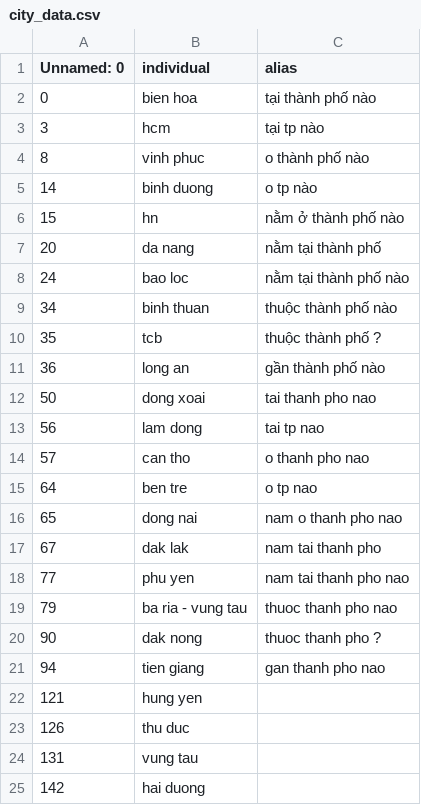
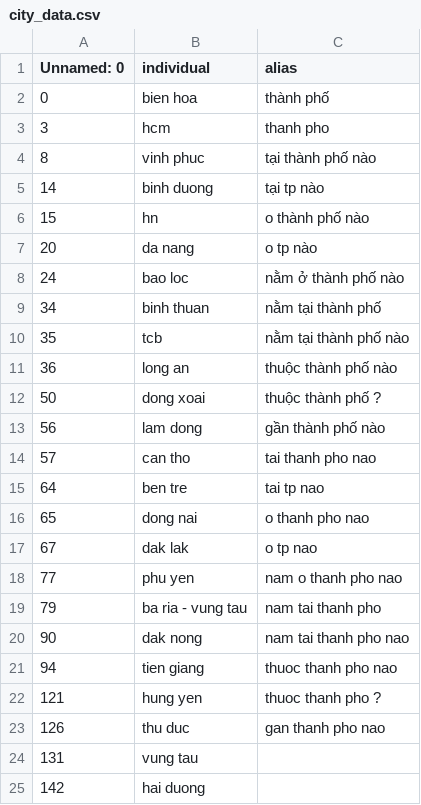
Before and after one commit to toanlehcm/MSE_THESIS, a CSV file: data/city_data.csv, drawn as a sheet; only a part is shown.

Commit message:
- Get list alias and individual from neo4j.

```diff
--- a/data/city_data.csv
+++ b/data/city_data.csv
@@ -1,24 +1,24 @@
 Unnamed: 0,individual,alias
-0,bien hoa,tại thành phố nào
-3,hcm,tại tp nào
-8,vinh phuc,o thành phố nào
-14,binh duong,o tp nào
-15,hn,nằm ở thành phố nào
-20,da nang,nằm tại thành phố
-24,bao loc,nằm tại thành phố nào
-34,binh thuan,thuộc thành phố nào
-35,tcb,thuộc thành phố ?
-36,long an,gần thành phố nào
-50,dong xoai,tai thanh pho nao
-56,lam dong,tai tp nao
-57,can tho,o thanh pho nao
-64,ben tre,o tp nao
-65,dong nai,nam o thanh pho nao
-67,dak lak,nam tai thanh pho
-77,phu yen,nam tai thanh pho nao
-79,ba ria - vung tau,thuoc thanh pho nao
-90,dak nong,thuoc thanh pho ?
-94,tien giang,gan thanh pho nao
-121,hung yen,
-126,thu duc,
+0,bien hoa,thành phố
+3,hcm,thanh pho
+8,vinh phuc,tại thành phố nào
+14,binh duong,tại tp nào
+15,hn,o thành phố nào
+20,da nang,o tp nào
+24,bao loc,nằm ở thành phố nào
+34,binh thuan,nằm tại thành phố
+35,tcb,nằm tại thành phố nào
+36,long an,thuộc thành phố nào
+50,dong xoai,thuộc thành phố ?
+56,lam dong,gần thành phố nào
+57,can tho,tai thanh pho nao
+64,ben tre,tai tp nao
+65,dong nai,o thanh pho nao
+67,dak lak,o tp nao
+77,phu yen,nam o thanh pho nao
+79,ba ria - vung tau,nam tai thanh pho
+90,dak nong,nam tai thanh pho nao
+94,tien giang,thuoc thanh pho nao
+121,hung yen,thuoc thanh pho ?
+126,thu duc,gan thanh pho nao
 131,vung tau,
```
Also changed, not shown: data/district_data.csv, data/house_number_data.csv, 6 other files.
